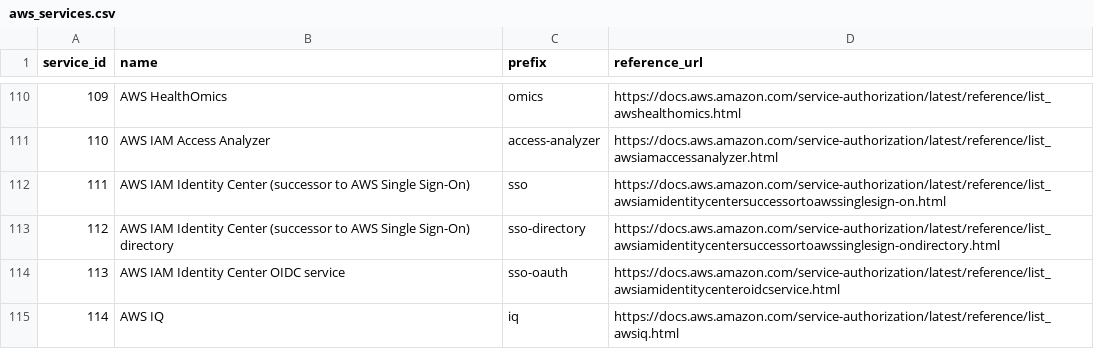
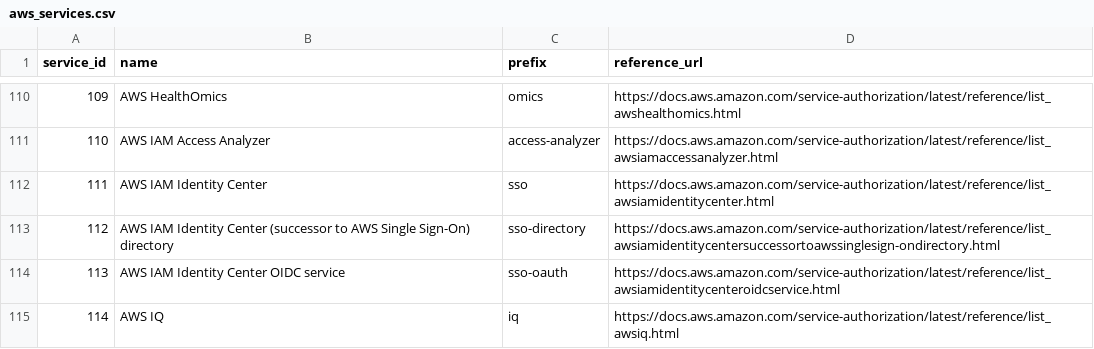
Before and after one commit to tobilg/aws-iam-data, a CSV file: data/csv/aws_services.csv, drawn as a sheet; only a part is shown, gaps mark what is left out.

```diff
--- a/data/csv/aws_services.csv
+++ b/data/csv/aws_services.csv
@@ -111,3 +111,3 @@ service_id,name,prefix,reference_url
 110,AWS IAM Access Analyzer,access-analyzer,https://docs.aws.amazon.com/service-authorization/latest/reference/list_awsiamaccessanalyzer.html
-111,AWS IAM Identity Center (successor to AWS Single Sign-On),sso,https://docs.aws.amazon.com/service-authorization/latest/reference/list_awsiamidentitycentersuccessortoawssinglesign-on.html
+111,AWS IAM Identity Center,sso,https://docs.aws.amazon.com/service-authorization/latest/reference/list_awsiamidentitycenter.html
 112,AWS IAM Identity Center (successor to AWS Single Sign-On) directory,sso-directory,https://docs.aws.amazon.com/service-authorization/latest/reference/list_awsiamidentitycentersuccessortoawssinglesign-ondirectory.html
```
Also changed, not shown: data/csv/aws_actions_condition_keys.csv, data/csv/aws_actions_dependant_actions.csv, 17 other files.
